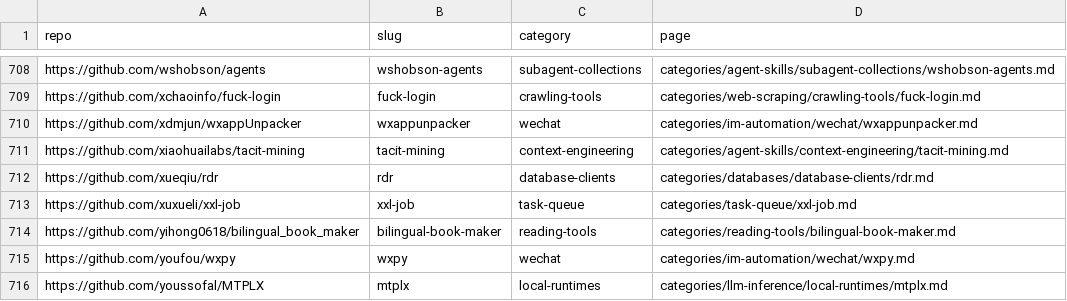
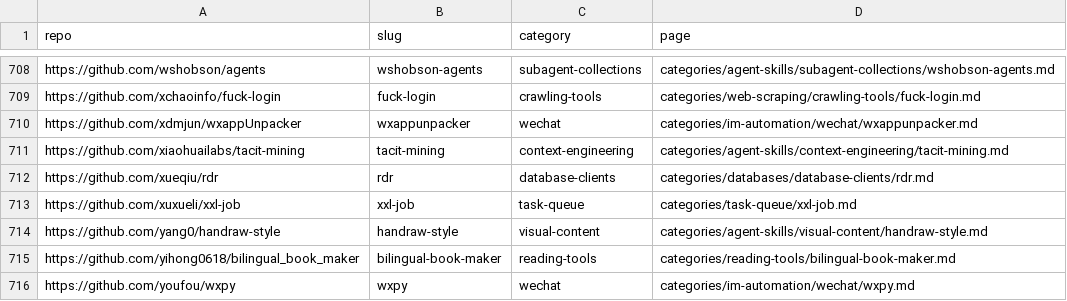
Before and after one commit to ZhenningLang/GitHub-Michelin, a CSV file: reports/repo-page-index.csv, drawn as a sheet; only a part is shown, gaps mark what is left out; the shorter side is filled out with more unchanged rows.

```diff
--- a/reports/repo-page-index.csv
+++ b/reports/repo-page-index.csv
@@ -713,2 +713,3 @@ https://github.com/xueqiu/rdr,rdr,database-clients,categories/databases/database
 https://github.com/xuxueli/xxl-job,xxl-job,task-queue,categories/task-queue/xxl-job.md
+https://github.com/yang0/handraw-style,handraw-style,visual-content,categories/agent-skills/visual-content/handraw-style.md
 https://github.com/yihong0618/bilingual_book_maker,bilingual-book-maker,reading-tools,categories/reading-tools/bilingual-book-maker.md
```
Also changed, not shown: 12 other files.
